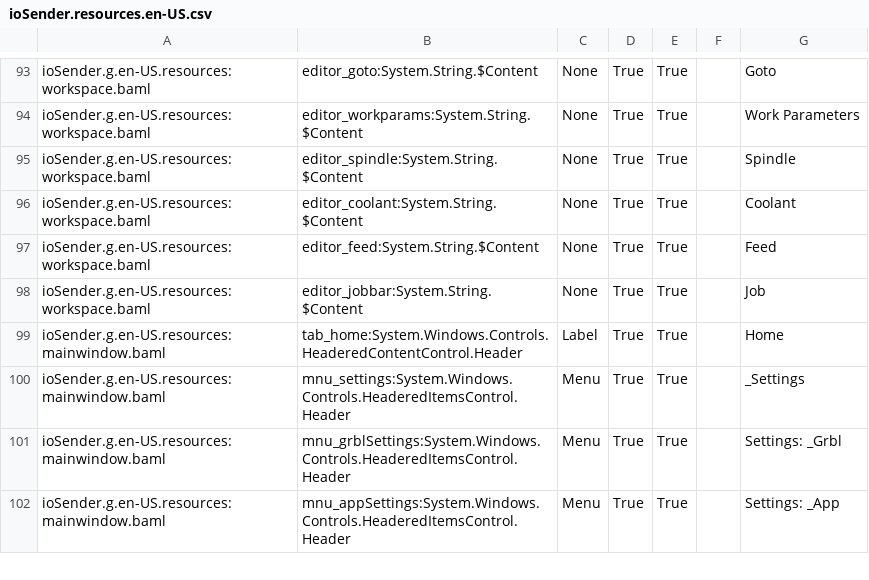
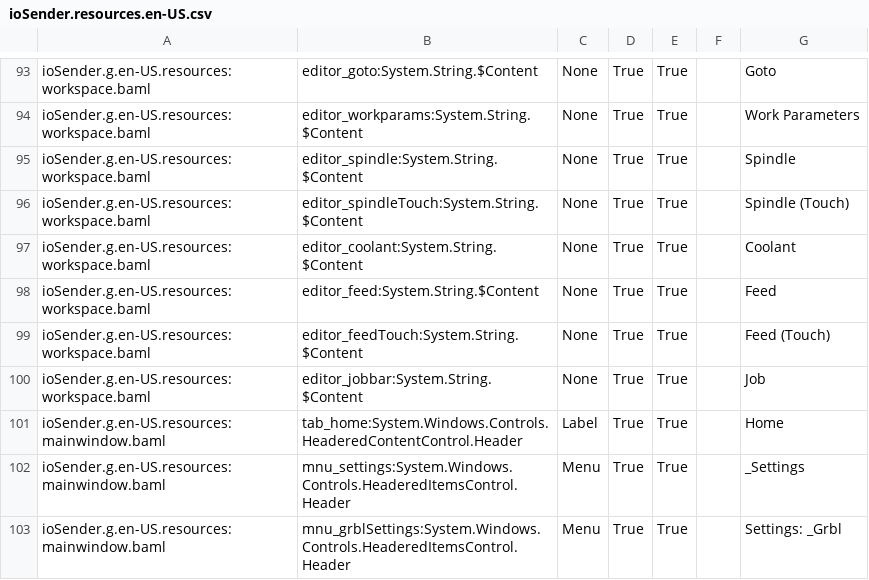
Before and after one commit to terratempest/ioSender-Anywhere, a CSV file: Locale/en-US/csv/ioSender.resources.en-US.csv, drawn as a sheet; only a part is shown, gaps mark what is left out; the shorter side is filled out with more unchanged rows; the diff names each change by its address in the sheet, - before the commit and + after, or states it on an @@ line.

```diff
--- a/Locale/en-US/csv/ioSender.resources.en-US.csv
+++ b/Locale/en-US/csv/ioSender.resources.en-US.csv
+row 96: ioSender.g.en-US.resources:workspace.baml | editor_spindleTouch:System.String.$Content | None | True | True |  | Spindle (Touch)
+row 99: ioSender.g.en-US.resources:workspace.baml | editor_feedTouch:System.String.$Content | None | True | True |  | Feed (Touch)
```
Also changed, not shown: 23 other files.
